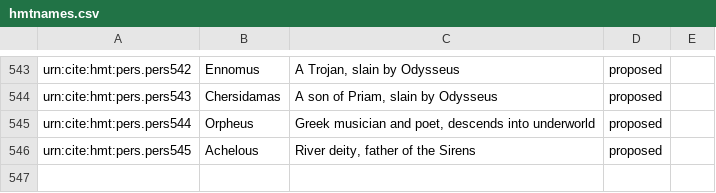
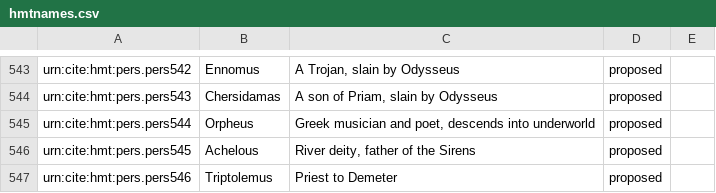
Before and after one commit to homermultitext/hmt-authlists, a CSV file: data/hmtnames.csv, drawn as a sheet; only a part is shown, gaps mark what is left out; the diff names each change by its address in the sheet, - before the commit and + after, or states it on an @@ line.

Commit message:
Update hmtnames.csv
added Triptolemus

```diff
--- a/data/hmtnames.csv
+++ b/data/hmtnames.csv
+row 547: urn:cite:hmt:pers.pers546 | Triptolemus | Priest to Demeter | proposed
```
